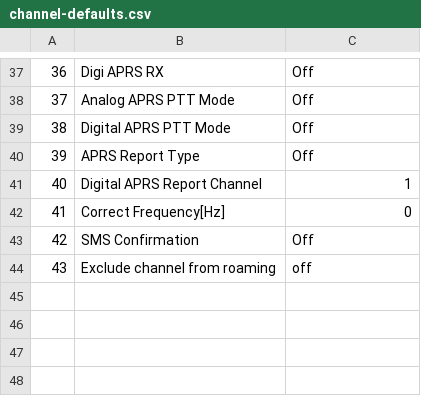
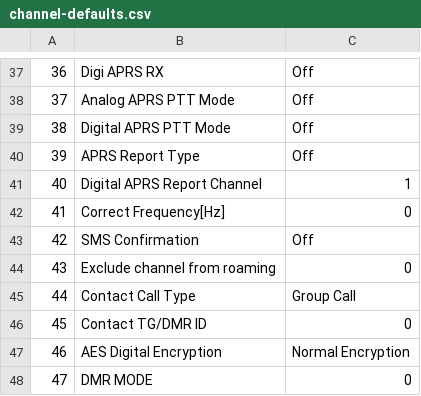
Before and after one commit to K7ABD/anytone-config-builder, a CSV file: config/channel-defaults.csv, drawn as a sheet; only a part is shown, gaps mark what is left out.

```diff
--- a/config/channel-defaults.csv
+++ b/config/channel-defaults.csv
@@ -43,2 +43,6 @@
 42,SMS Confirmation,Off
-43,Exclude channel from roaming,off
+43,Exclude channel from roaming,0
+44,Contact Call Type,Group Call
+45,Contact TG/DMR ID,0
+46,AES Digital Encryption,Normal Encryption
+47,DMR MODE,0
```
Also changed, not shown: 1 other file.
